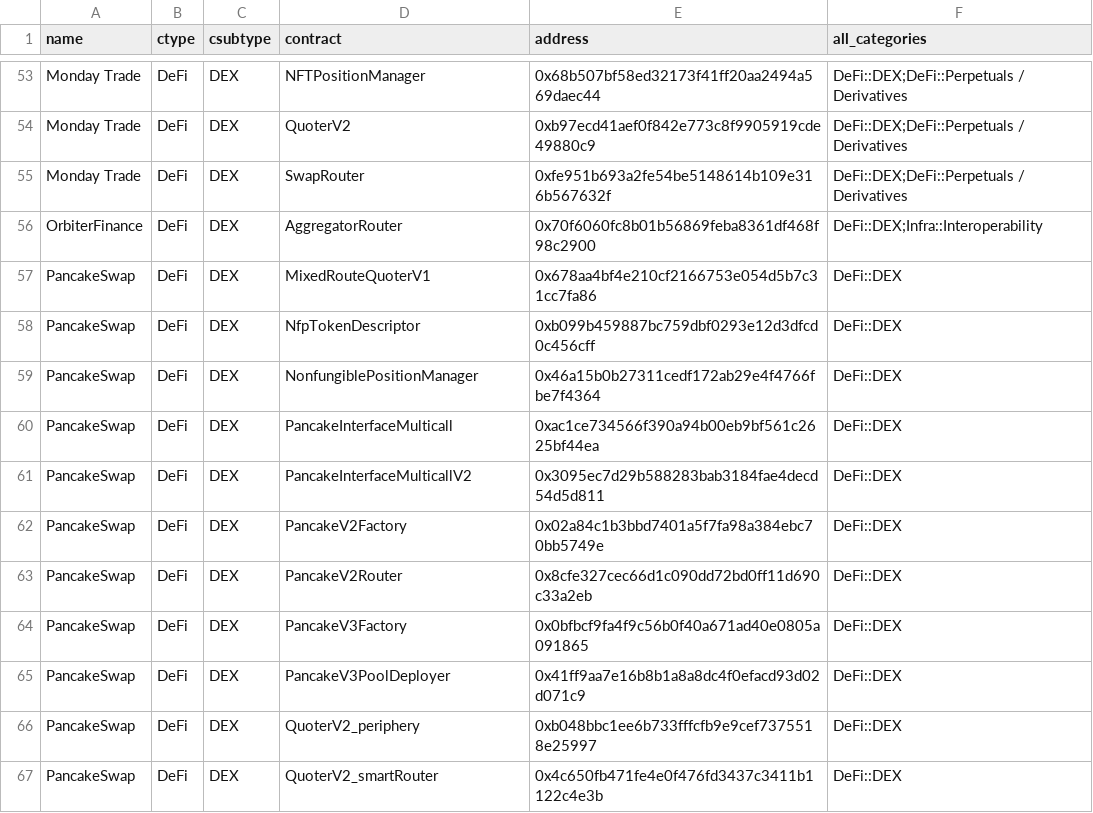
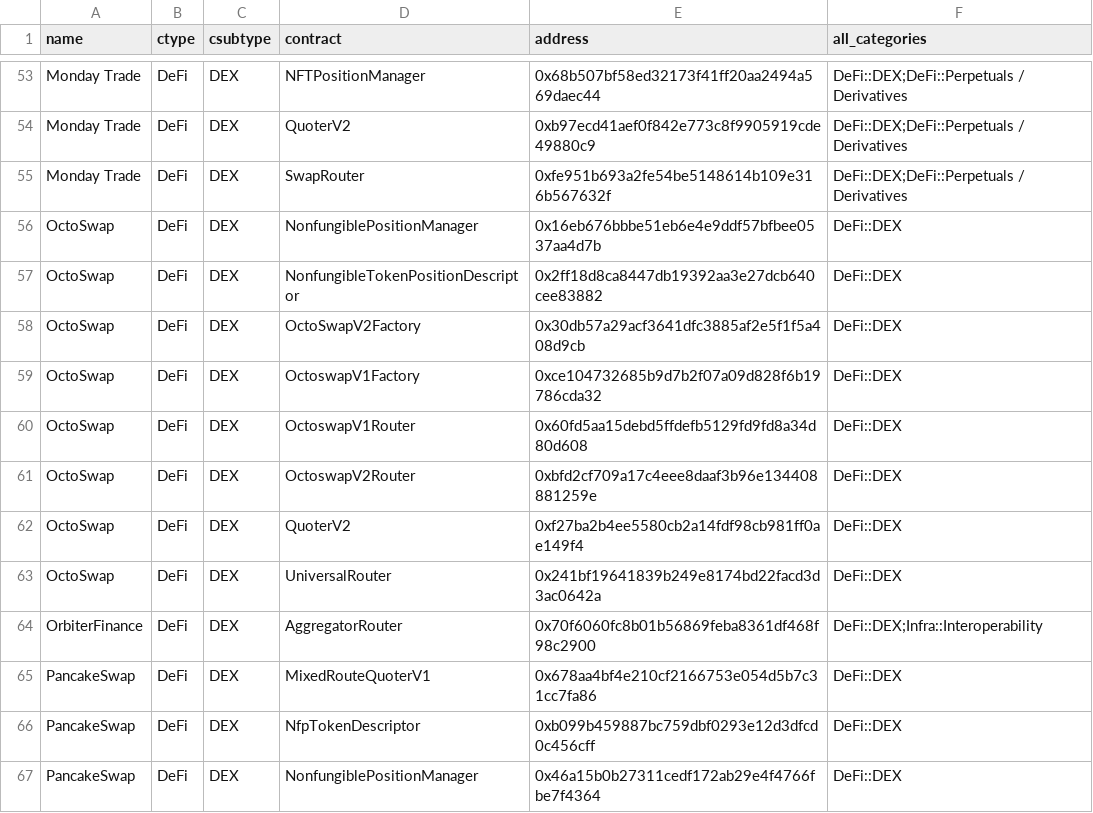
Before and after one commit to monad-crypto/protocols, a CSV file: protocols-mainnet.csv, drawn as a sheet; only a part is shown, gaps mark what is left out; the shorter side is filled out with more unchanged rows; the diff names each change by its address in the sheet, - before the commit and + after, or states it on an @@ line.

```diff
--- a/protocols-mainnet.csv
+++ b/protocols-mainnet.csv
+row 56: OctoSwap | DeFi | DEX | NonfungiblePositionManager | 0x16eb676bbbe51eb6e4e9ddf57bfbee0537aa4d7b | DeFi::DEX
+row 57: OctoSwap | DeFi | DEX | NonfungibleTokenPositionDescriptor | 0x2ff18d8ca8447db19392aa3e27dcb640cee83882 | DeFi::DEX
+row 58: OctoSwap | DeFi | DEX | OctoSwapV2Factory | 0x30db57a29acf3641dfc3885af2e5f1f5a408d9cb | DeFi::DEX
+row 59: OctoSwap | DeFi | DEX | OctoswapV1Factory | 0xce104732685b9d7b2f07a09d828f6b19786cda32 | DeFi::DEX
+row 60: OctoSwap | DeFi | DEX | OctoswapV1Router | 0x60fd5aa15debd5ffdefb5129fd9fd8a34d80d608 | DeFi::DEX
+row 61: OctoSwap | DeFi | DEX | OctoswapV2Router | 0xbfd2cf709a17c4eee8daaf3b96e134408881259e | DeFi::DEX
+row 62: OctoSwap | DeFi | DEX | QuoterV2 | 0xf27ba2b4ee5580cb2a14fdf98cb981ff0ae149f4 | DeFi::DEX
+row 63: OctoSwap | DeFi | DEX | UniversalRouter | 0x241bf19641839b249e8174bd22facd3d3ac0642a | DeFi::DEX
```
